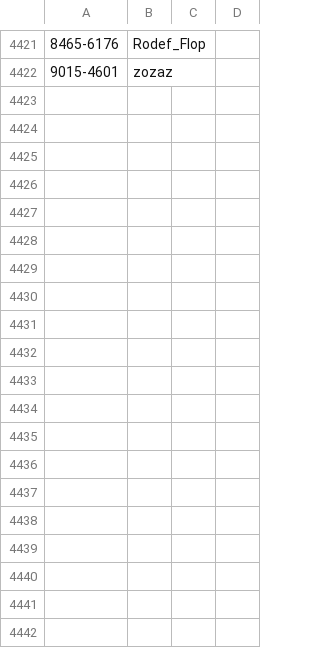
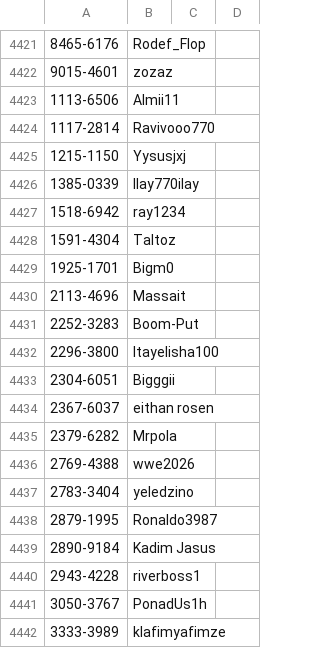
Before and after one commit to ronfal256/clubgg-extract-nicknames, a CSV file: players_id_clubgg.csv, drawn as a sheet; only a part is shown, gaps mark what is left out; the diff covers the shown part only; the diff names each change by its address in the sheet, - before the commit and + after, or states it on an @@ line.

```diff
--- a/players_id_clubgg.csv
+++ b/players_id_clubgg.csv
+row 4423: 1113-6506 | Almii11
+row 4424: 1117-2814 | Ravivooo770
+row 4425: 1215-1150 | Yysusjxj
+row 4426: 1385-0339 | Ilay770ilay
+row 4427: 1518-6942 | ray1234
+row 4428: 1591-4304 | Taltoz
+row 4429: 1925-1701 | Bigm0
+row 4430: 2113-4696 | Massait
+row 4431: 2252-3283 | Boom-Put
+row 4432: 2296-3800 | Itayelisha100
+row 4433: 2304-6051 | Bigggii
+row 4434: 2367-6037 | eithan rosen
+row 4435: 2379-6282 | Mrpola
+row 4436: 2769-4388 | wwe2026
+row 4437: 2783-3404 | yeledzino
+row 4438: 2879-1995 | Ronaldo3987
+row 4439: 2890-9184 | Kadim Jasus
+row 4440: 2943-4228 | riverboss1
+row 4441: 3050-3767 | PonadUs1h
+row 4442: 3333-3989 | klafimyafimze
```
Also changed, not shown: 79 added rows elsewhere in this file.
